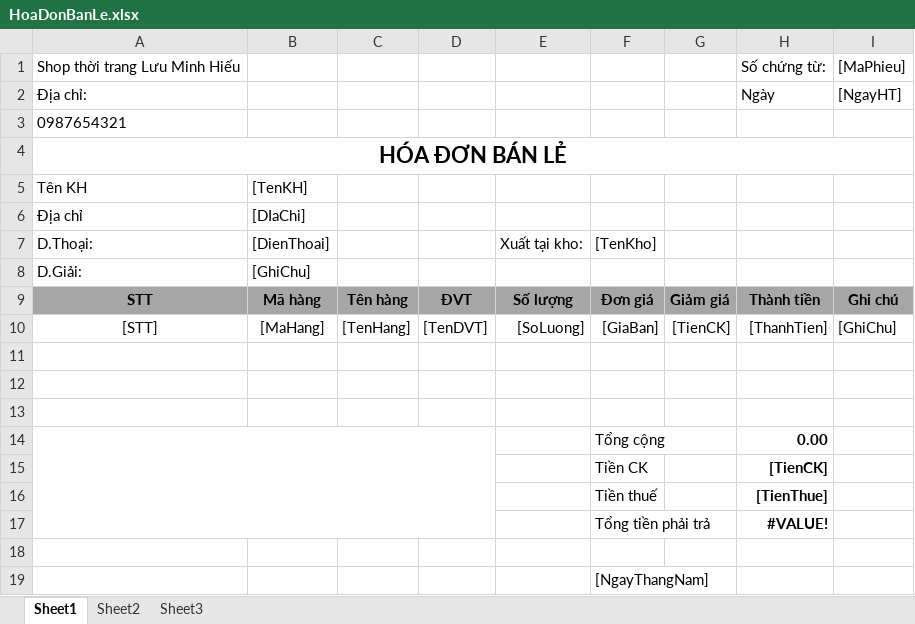
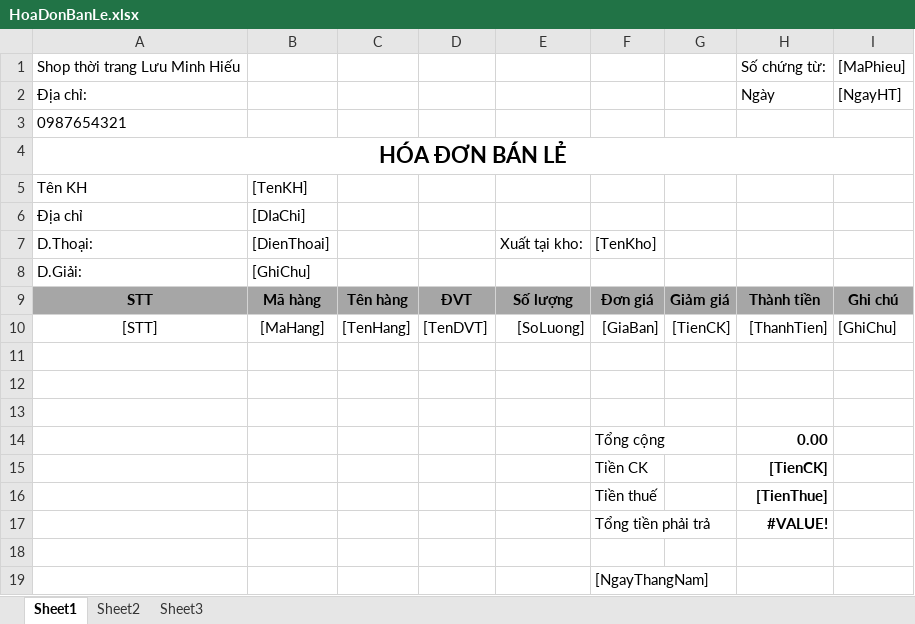
Before and after one commit to TH-lazy/DoAnPhatTrien_QlShop, an Excel workbook: BaoCao/HoaDonBanLe.xlsx, sheet Sheet1, drawn as a sheet; values as stored, in another font and other column widths than the file's, no borders; the diff names each change by its address in the sheet, - before the commit and + after, or states it on an @@ line.

```diff
--- a/BaoCao/HoaDonBanLe.xlsx (sheet Sheet1)
+++ b/BaoCao/HoaDonBanLe.xlsx (sheet Sheet1)
-A14:D17 merged
```
Also changed, not shown: BaoCao/PhieuThanhToan.xlsx, 10 other files.
